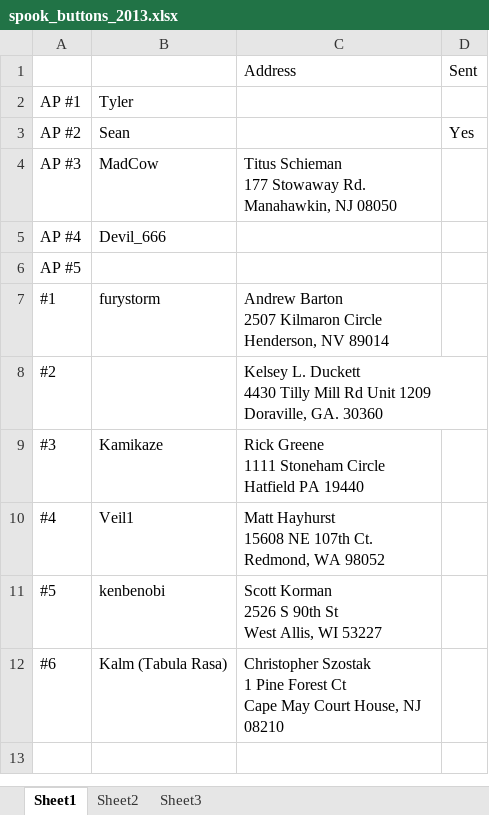
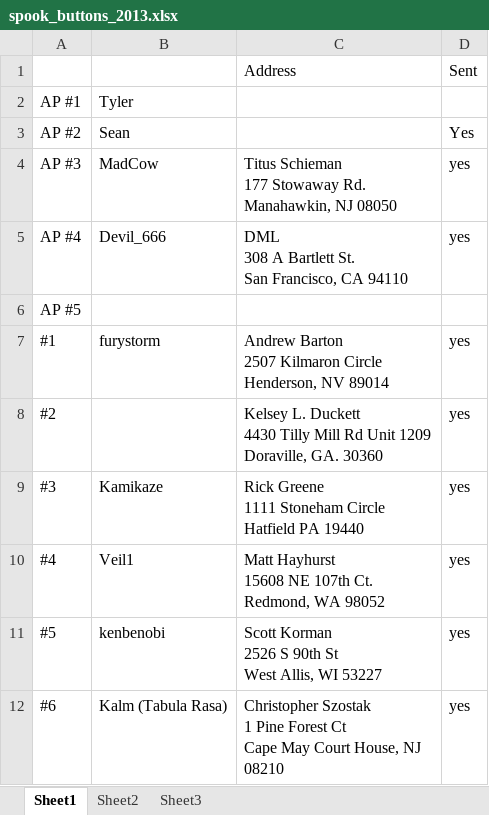
Before and after one commit to SomethingSexy/collectionstash, an Excel workbook: doc/spook_buttons_2013.xlsx, sheet Sheet1, drawn as a sheet; values as stored, in another font and other column widths than the file's, no borders; ↵ is a line break in a cell; the diff names each change by its address in the sheet, - before the commit and + after, or states it on an @@ line.

```diff
--- a/doc/spook_buttons_2013.xlsx (sheet Sheet1)
+++ b/doc/spook_buttons_2013.xlsx (sheet Sheet1)
-D4:D5: (empty)
+D4:D5: yes
-C5: (empty)
+C5: DML ↵ 308 A Bartlett St. ↵ San Francisco, CA 94110
-D7:D12: (empty)
+D7:D12: yes
```
Also changed, not shown: doc/stickers.xlsx.
